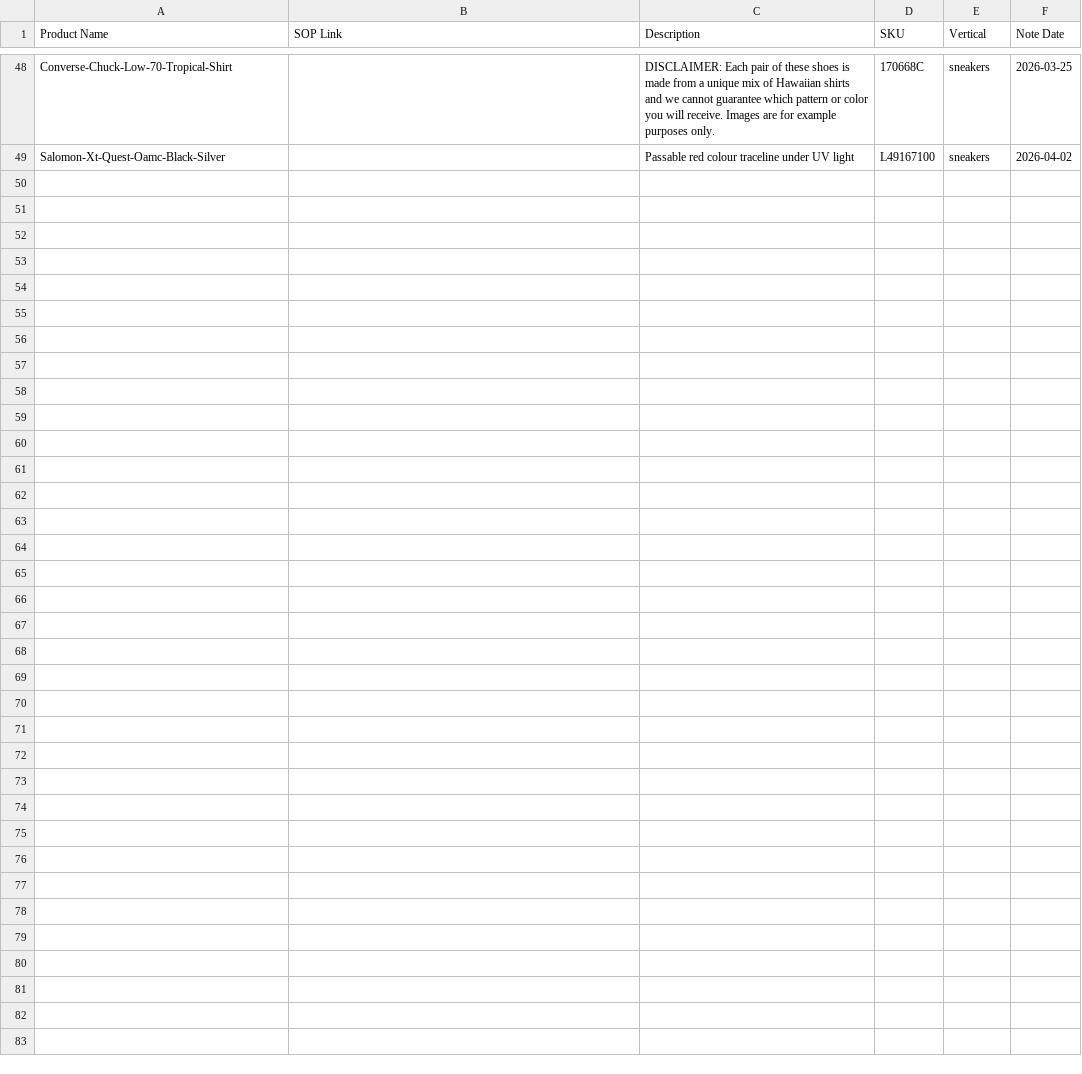
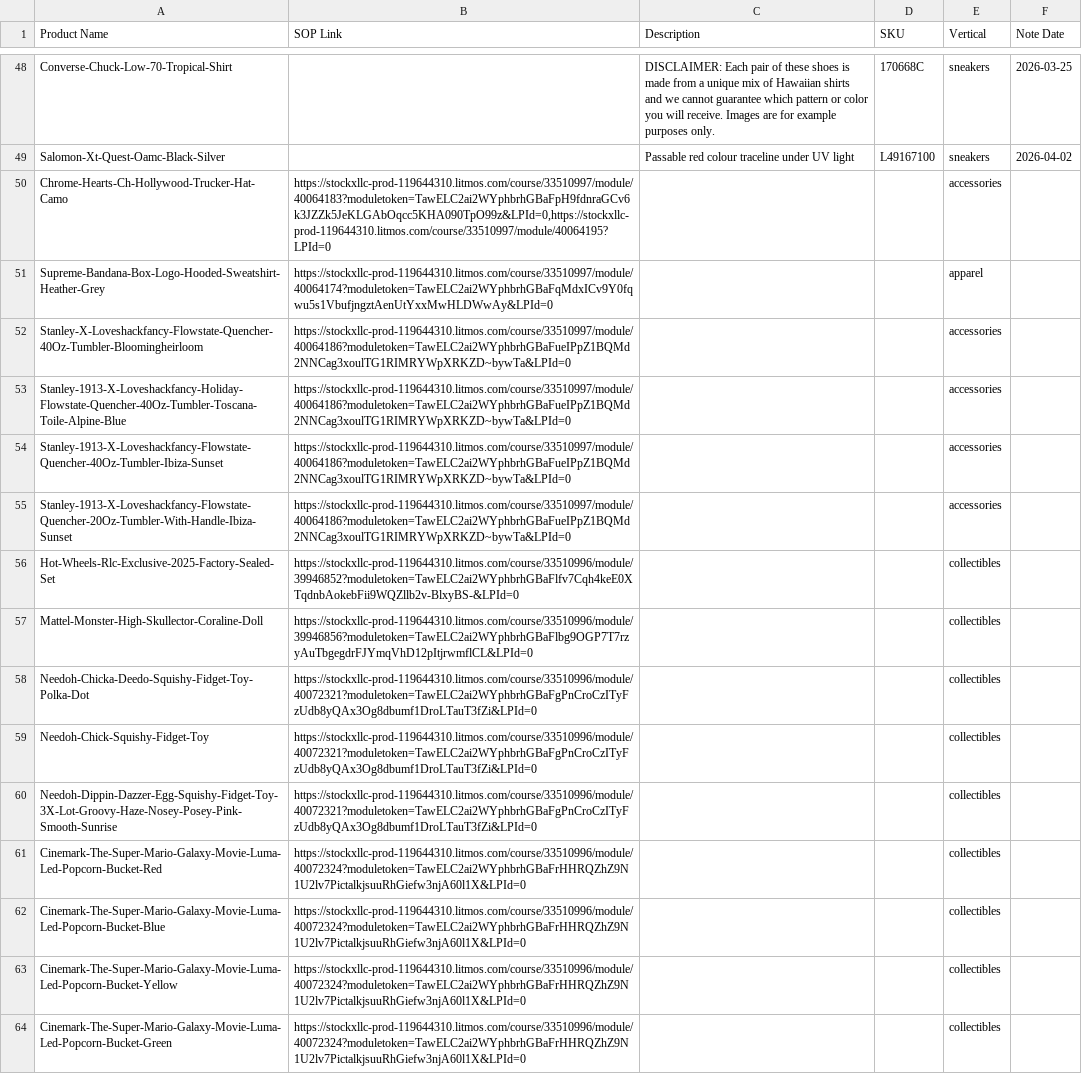
Before and after one commit to togetherwevaccinate/hkvc-verification-search-engine, a CSV file: SOP_mapping.csv, drawn as a sheet; only a part is shown, gaps mark what is left out; the diff names each change by its address in the sheet, - before the commit and + after, or states it on an @@ line.

Commit message:
Add files via upload

```diff
--- a/SOP_mapping.csv
+++ b/SOP_mapping.csv
+row 50: Chrome-Hearts-Ch-Hollywood-Trucker-Hat-Camo | https://stockxllc-prod-119644310.litmos.com/course/33510997/module/40064183?moduletoken=TawELC2ai2WYphbrhGBaFpH9fdnraGCv6k3JZZk5JeKLGAbOqcc5KHA090TpO99z&LPId=0,https://stockxllc-prod-119644310.litmos.com/course/33510997/module/40064195?LPId=0 |  |  | accessories
+row 51: Supreme-Bandana-Box-Logo-Hooded-Sweatshirt-Heather-Grey | https://stockxllc-prod-119644310.litmos.com/course/33510997/module/40064174?moduletoken=TawELC2ai2WYphbrhGBaFqMdxICv9Y0fqwu5s1VbufjngztAenUtYxxMwHLDWwAy&LPId=0 |  |  | apparel
+row 52: Stanley-X-Loveshackfancy-Flowstate-Quencher-40Oz-Tumbler-Bloomingheirloom | https://stockxllc-prod-119644310.litmos.com/course/33510997/module/40064186?moduletoken=TawELC2ai2WYphbrhGBaFueIPpZ1BQMd2NNCag3xoulTG1RIMRYWpXRKZD~bywTa&LPId=0 |  |  | accessories
+row 53: Stanley-1913-X-Loveshackfancy-Holiday-Flowstate-Quencher-40Oz-Tumbler-Toscana-Toile-Alpine-Blue | https://stockxllc-prod-119644310.litmos.com/course/33510997/module/40064186?moduletoken=TawELC2ai2WYphbrhGBaFueIPpZ1BQMd2NNCag3xoulTG1RIMRYWpXRKZD~bywTa&LPId=0 |  |  | accessories
+row 54: Stanley-1913-X-Loveshackfancy-Flowstate-Quencher-40Oz-Tumbler-Ibiza-Sunset | https://stockxllc-prod-119644310.litmos.com/course/33510997/module/40064186?moduletoken=TawELC2ai2WYphbrhGBaFueIPpZ1BQMd2NNCag3xoulTG1RIMRYWpXRKZD~bywTa&LPId=0 |  |  | accessories
+row 55: Stanley-1913-X-Loveshackfancy-Flowstate-Quencher-20Oz-Tumbler-With-Handle-Ibiza-Sunset | https://stockxllc-prod-119644310.litmos.com/course/33510997/module/40064186?moduletoken=TawELC2ai2WYphbrhGBaFueIPpZ1BQMd2NNCag3xoulTG1RIMRYWpXRKZD~bywTa&LPId=0 |  |  | accessories
+row 56: Hot-Wheels-Rlc-Exclusive-2025-Factory-Sealed-Set | https://stockxllc-prod-119644310.litmos.com/course/33510996/module/39946852?moduletoken=TawELC2ai2WYphbrhGBaFlfv7Cqh4keE0XTqdnbAokebFii9WQZllb2v-BlxyBS-&LPId=0 |  |  | collectibles
+row 57: Mattel-Monster-High-Skullector-Coraline-Doll | https://stockxllc-prod-119644310.litmos.com/course/33510996/module/39946856?moduletoken=TawELC2ai2WYphbrhGBaFlbg9OGP7T7rzyAuTbgegdrFJYmqVhD12pItjrwmflCL&LPId=0 |  |  | collectibles
+row 58: Needoh-Chicka-Deedo-Squishy-Fidget-Toy-Polka-Dot | https://stockxllc-prod-119644310.litmos.com/course/33510996/module/40072321?moduletoken=TawELC2ai2WYphbrhGBaFgPnCroCzITyFzUdb8yQAx3Og8dbumf1DroLTauT3fZi&LPId=0 |  |  | collectibles
+row 59: Needoh-Chick-Squishy-Fidget-Toy | https://stockxllc-prod-119644310.litmos.com/course/33510996/module/40072321?moduletoken=TawELC2ai2WYphbrhGBaFgPnCroCzITyFzUdb8yQAx3Og8dbumf1DroLTauT3fZi&LPId=0 |  |  | collectibles
+row 60: Needoh-Dippin-Dazzer-Egg-Squishy-Fidget-Toy-3X-Lot-Groovy-Haze-Nosey-Posey-Pink-Smooth-Sunrise | https://stockxllc-prod-119644310.litmos.com/course/33510996/module/40072321?moduletoken=TawELC2ai2WYphbrhGBaFgPnCroCzITyFzUdb8yQAx3Og8dbumf1DroLTauT3fZi&LPId=0 |  |  | collectibles
+row 61: Cinemark-The-Super-Mario-Galaxy-Movie-Luma-Led-Popcorn-Bucket-Red | https://stockxllc-prod-119644310.litmos.com/course/33510996/module/40072324?moduletoken=TawELC2ai2WYphbrhGBaFrHHRQZhZ9N1U2lv7PictalkjsuuRhGiefw3njA60l1X&LPId=0 |  |  | collectibles
+row 62: Cinemark-The-Super-Mario-Galaxy-Movie-Luma-Led-Popcorn-Bucket-Blue | https://stockxllc-prod-119644310.litmos.com/course/33510996/module/40072324?moduletoken=TawELC2ai2WYphbrhGBaFrHHRQZhZ9N1U2lv7PictalkjsuuRhGiefw3njA60l1X&LPId=0 |  |  | collectibles
+row 63: Cinemark-The-Super-Mario-Galaxy-Movie-Luma-Led-Popcorn-Bucket-Yellow | https://stockxllc-prod-119644310.litmos.com/course/33510996/module/40072324?moduletoken=TawELC2ai2WYphbrhGBaFrHHRQZhZ9N1U2lv7PictalkjsuuRhGiefw3njA60l1X&LPId=0 |  |  | collectibles
+row 64: Cinemark-The-Super-Mario-Galaxy-Movie-Luma-Led-Popcorn-Bucket-Green | https://stockxllc-prod-119644310.litmos.com/course/33510996/module/40072324?moduletoken=TawELC2ai2WYphbrhGBaFrHHRQZhZ9N1U2lv7PictalkjsuuRhGiefw3njA60l1X&LPId=0 |  |  | collectibles
```
